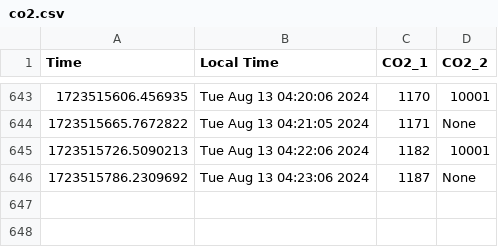
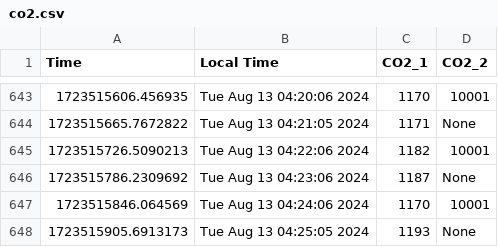
Before and after one commit to uwenji/BiolabSensors, a CSV file: data/co2.csv, drawn as a sheet; only a part is shown, gaps mark what is left out.

Commit message:
Automated commit message

```diff
--- a/data/co2.csv
+++ b/data/co2.csv
@@ -1936 +1936,7 @@ Time,Local Time,CO2_1,CO2_2
 "
+1723515846.064569,Tue Aug 13 04:24:06 2024,"1170
+","10001
+"
+1723515905.6913173,Tue Aug 13 04:25:05 2024,"1193
+","None
+"
```
